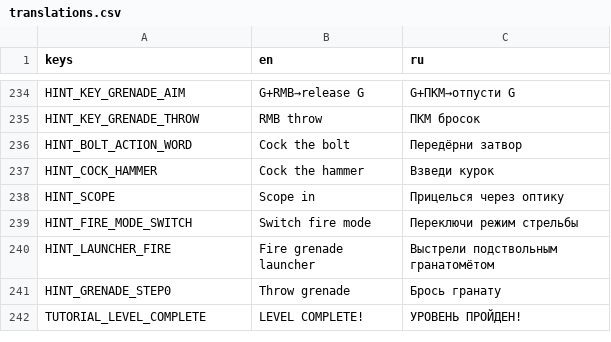
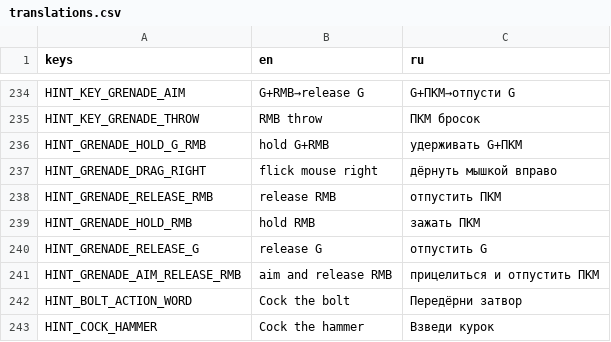
Before and after one commit to Jhon-Crow/godot-topdown-MVP, a CSV file: resources/translations/translations.csv, drawn as a sheet; only a part is shown, gaps mark what is left out; the shorter side is filled out with more unchanged rows.

Commit message:
Fix grenade tutorial hint progression

```diff
--- a/resources/translations/translations.csv
+++ b/resources/translations/translations.csv
@@ -235,2 +235,8 @@ HINT_KEY_GRENADE_AIM,G+RMB→release G,G+ПКМ→отпусти G
 HINT_KEY_GRENADE_THROW,RMB throw,ПКМ бросок
+HINT_GRENADE_HOLD_G_RMB,hold G+RMB,удерживать G+ПКМ
+HINT_GRENADE_DRAG_RIGHT,flick mouse right,дёрнуть мышкой вправо
+HINT_GRENADE_RELEASE_RMB,release RMB,отпустить ПКМ
+HINT_GRENADE_HOLD_RMB,hold RMB,зажать ПКМ
+HINT_GRENADE_RELEASE_G,release G,отпустить G
+HINT_GRENADE_AIM_RELEASE_RMB,aim and release RMB,прицелиться и отпустить ПКМ
 HINT_BOLT_ACTION_WORD,Cock the bolt,Передёрни затвор
```
Also changed, not shown: 5 other files.
